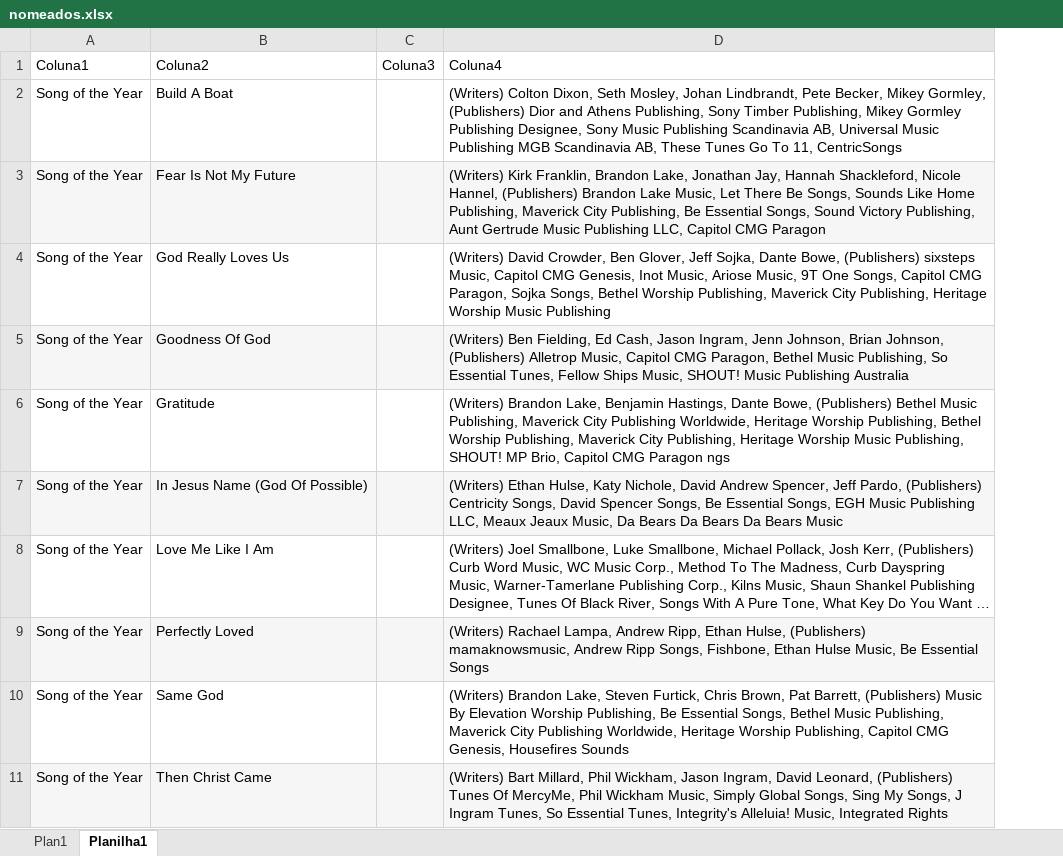
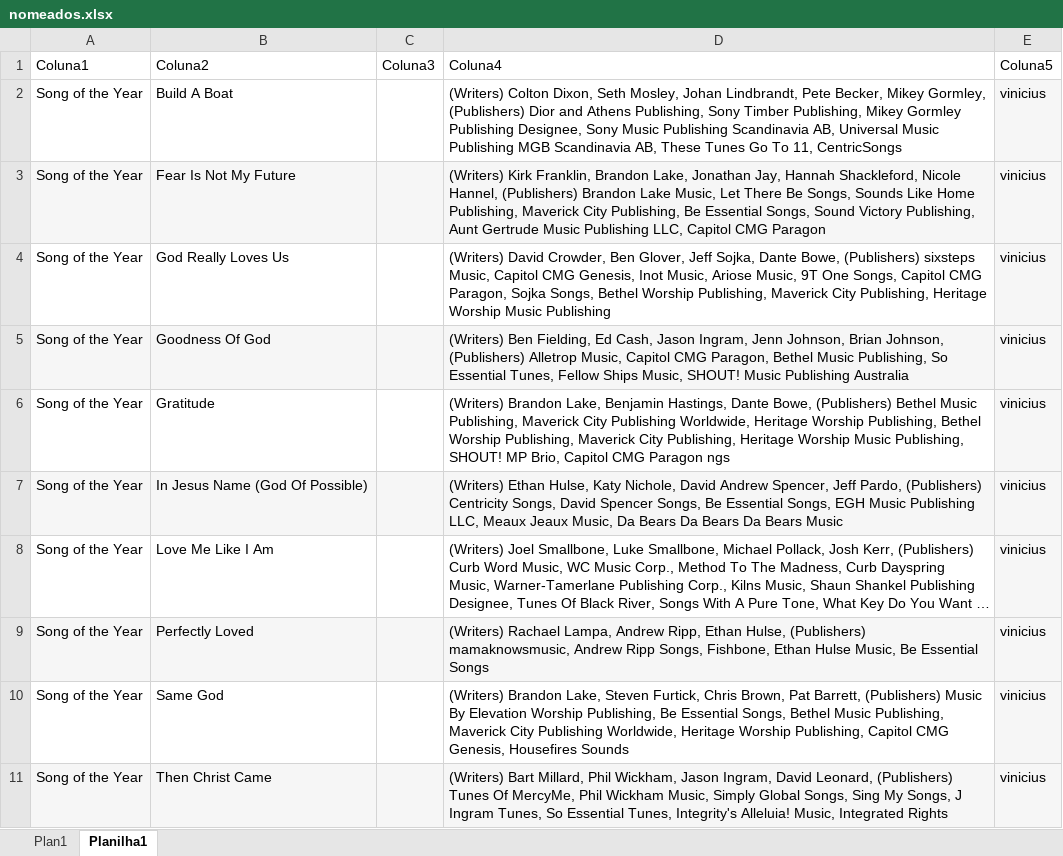
Before and after one commit to karython/pre_projeto_nomeados, an Excel workbook: nomeados.xlsx, sheet Planilha1, drawn as a sheet; only a part is shown; long unchanged cells end in …; values as stored, in another font and other column widths than the file's, no borders; table styles not drawn; the diff names each change by its address in the sheet, - before the commit and + after, or states it on an @@ line.

```diff
--- a/nomeados.xlsx (sheet Planilha1)
+++ b/nomeados.xlsx (sheet Planilha1)
+column E (Coluna5), rows 2-11: all vinicius
```
Also changed, not shown: 1 other file.
